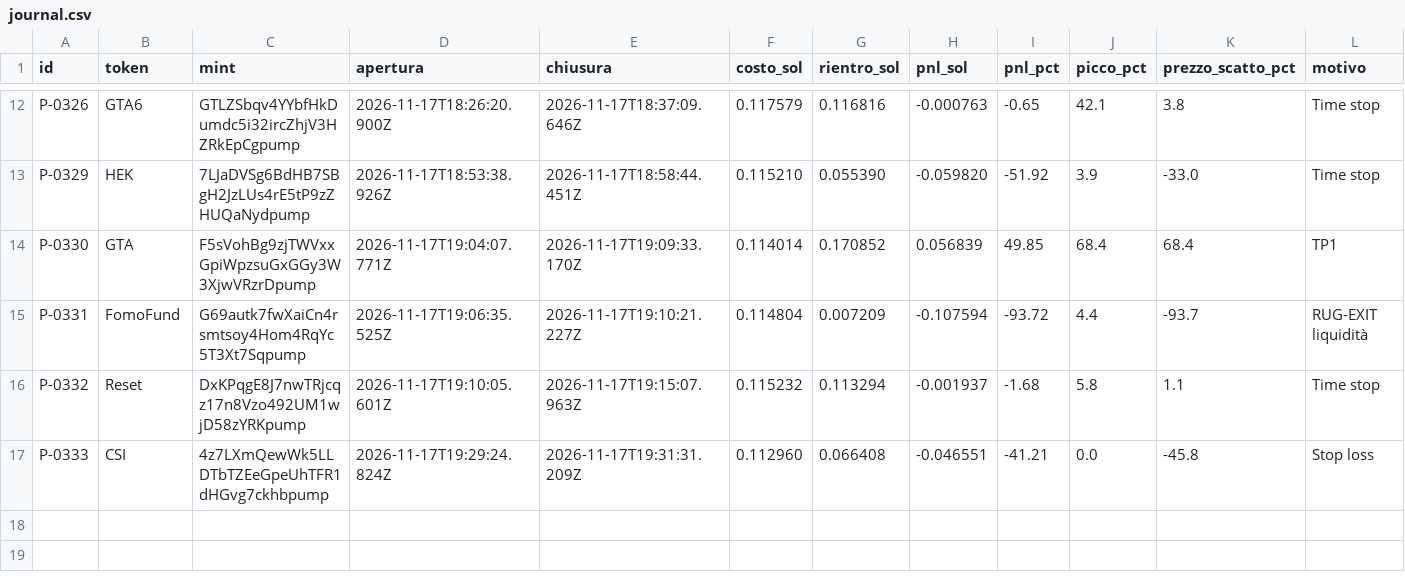
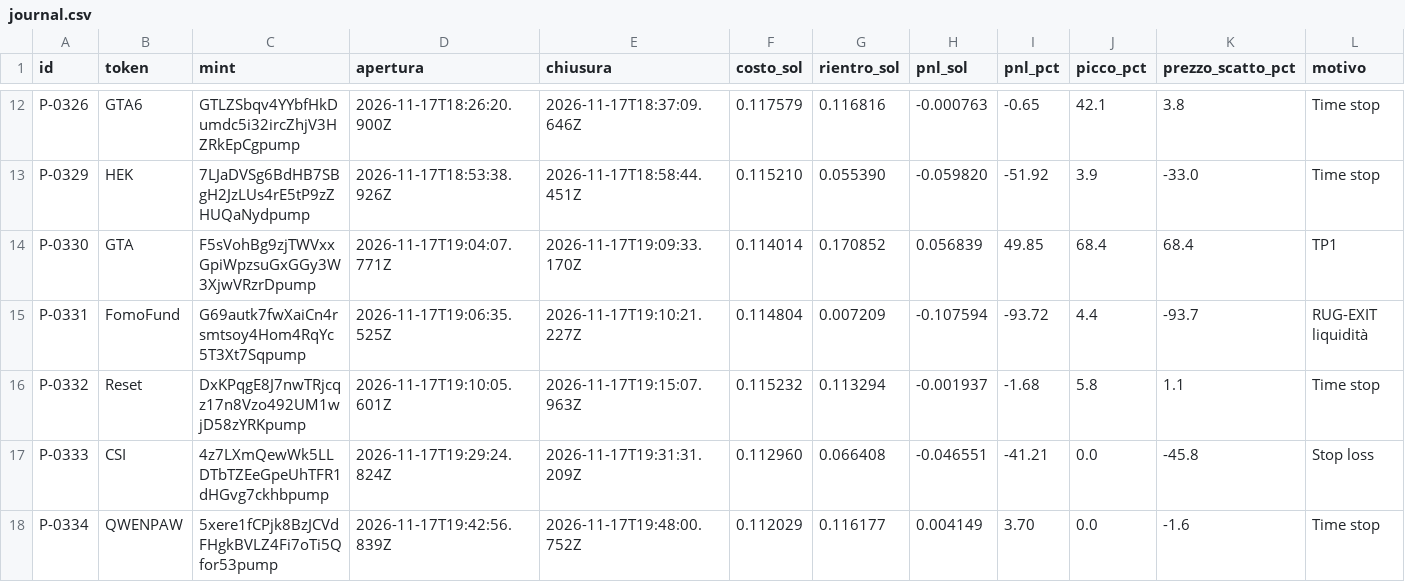
Before and after one commit to salvogeraci030899-wq/Kaiser-Desk, a CSV file: journal.csv, drawn as a sheet; only a part is shown, gaps mark what is left out; rows hold the shown columns only; the diff names each change by its address in the sheet, - before the commit and + after, or states it on an @@ line.

```diff
--- a/journal.csv
+++ b/journal.csv
+row 18: P-0334 | QWENPAW | 5xere1fCPjk8BzJCVdFHgkBVLZ4Fi7oTi5Qfor53pump | 2026-11-17T19:42:56.839Z | 2026-11-17T19:48:00.752Z | 0.112029 | 0.116177 | 0.004149 | 3.70 | 0.0 | -1.6 | Time stop
```
Also changed, not shown: 4 other files.
